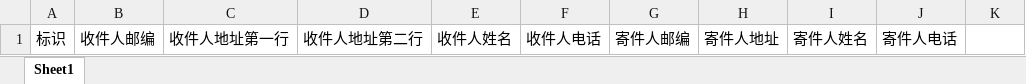
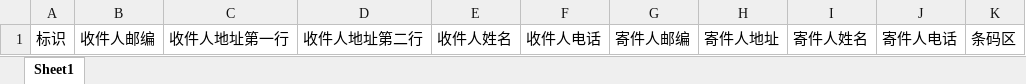
Before and after one commit to jshensh/createEnvelopesInExcel, an Excel workbook: app.xlsm, sheet Sheet1, drawn as a sheet; values as stored, in another font and other column widths than the file's, no borders; charts and pictures not drawn; the diff names each change by its address in the sheet, - before the commit and + after, or states it on an @@ line.

```diff
--- a/app.xlsm (sheet Sheet1)
+++ b/app.xlsm (sheet Sheet1)
-K1: (empty)
+K1: 条码区
```
Also changed, not shown: charts or pictures, 1 other file.
